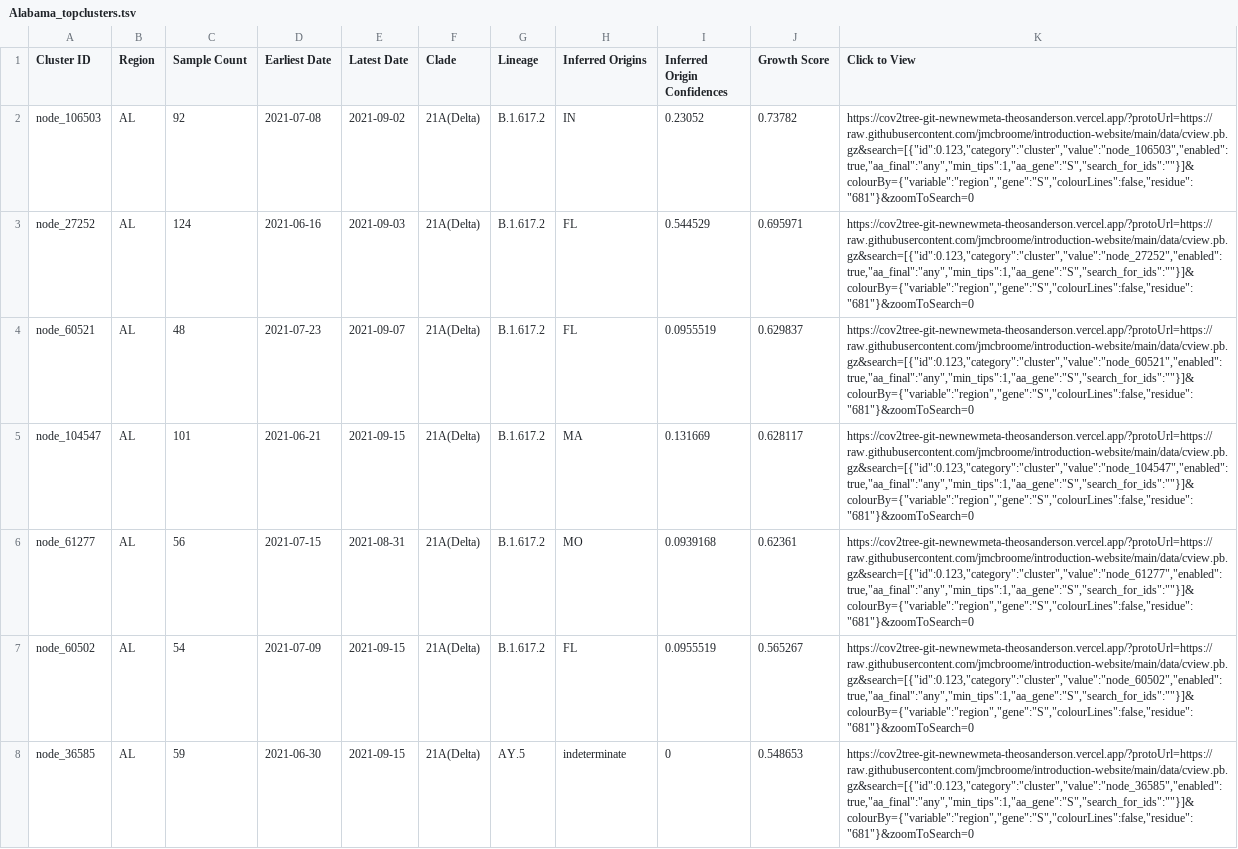
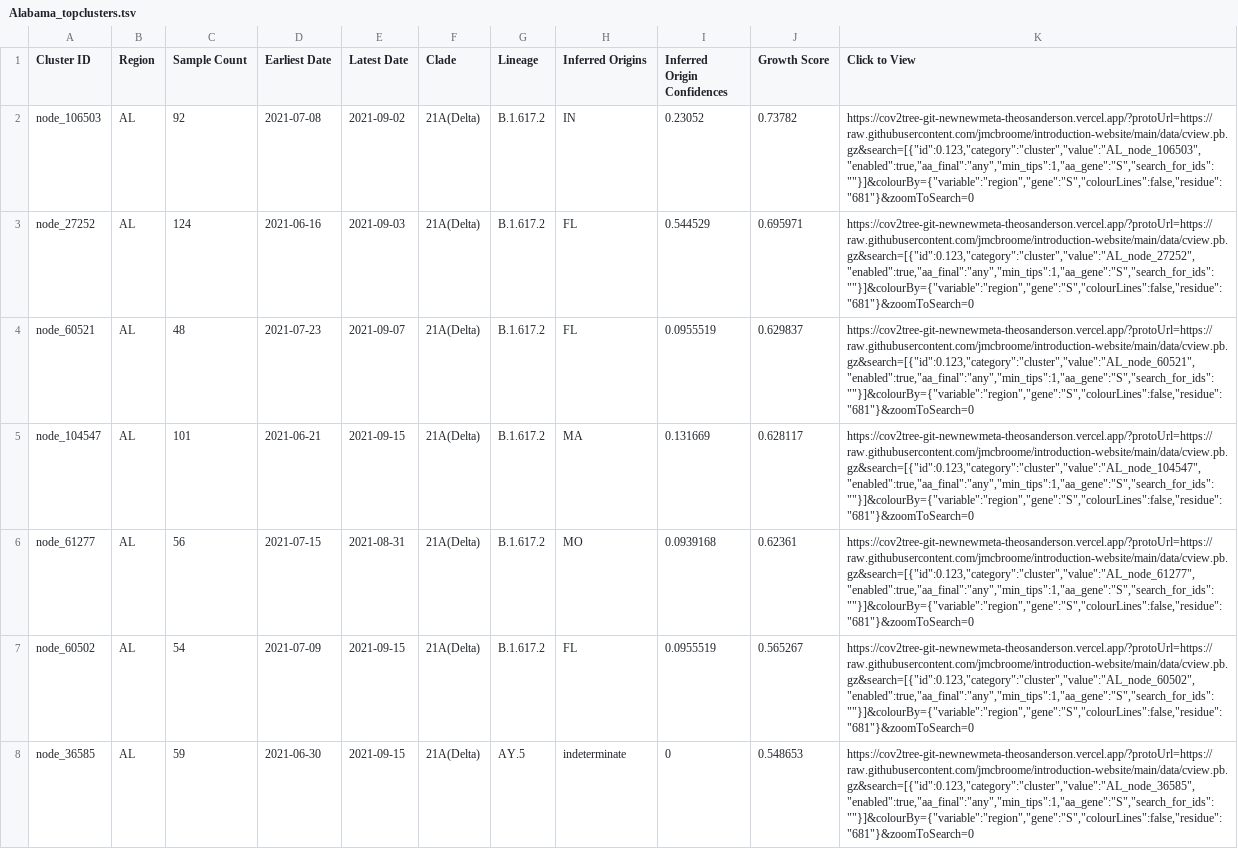
Before and after one commit to aswarren/clustertracker_va, a TSV file: data/display_tables/Alabama_topclusters.tsv, drawn as a sheet; only a part is shown; the diff covers the shown part only; the diff names each change by its address in the sheet, - before the commit and + after, or states it on an @@ line.

```diff
--- a/data/display_tables/Alabama_topclusters.tsv
+++ b/data/display_tables/Alabama_topclusters.tsv
-K2 (Click to View): https://cov2tree-git-newnewmeta-theosanderson.vercel.app/?protoUrl=https://raw.githubusercontent.com/jmcbroome/introduction-website/main/data/cview.pb.gz&search=[{"id":0.123,"category":"cluster","value":"node_106503","enabled":true,"aa_final":"any","min_tips":1,"aa_gene":"S","search_for_ids":""}]&colourBy={"variable":"region","gene":"S","colourLines":false,"residue":"681"}&zoomToSearch=0
+K2 (Click to View): https://cov2tree-git-newnewmeta-theosanderson.vercel.app/?protoUrl=https://raw.githubusercontent.com/jmcbroome/introduction-website/main/data/cview.pb.gz&search=[{"id":0.123,"category":"cluster","value":"AL_node_106503","enabled":true,"aa_final":"any","min_tips":1,"aa_gene":"S","search_for_ids":""}]&colourBy={"variable":"region","gene":"S","colourLines":false,"residue":"681"}&zoomToSearch=0
-K3 (Click to View): https://cov2tree-git-newnewmeta-theosanderson.vercel.app/?protoUrl=https://raw.githubusercontent.com/jmcbroome/introduction-website/main/data/cview.pb.gz&search=[{"id":0.123,"category":"cluster","value":"node_27252","enabled":true,"aa_final":"any","min_tips":1,"aa_gene":"S","search_for_ids":""}]&colourBy={"variable":"region","gene":"S","colourLines":false,"residue":"681"}&zoomToSearch=0
+K3 (Click to View): https://cov2tree-git-newnewmeta-theosanderson.vercel.app/?protoUrl=https://raw.githubusercontent.com/jmcbroome/introduction-website/main/data/cview.pb.gz&search=[{"id":0.123,"category":"cluster","value":"AL_node_27252","enabled":true,"aa_final":"any","min_tips":1,"aa_gene":"S","search_for_ids":""}]&colourBy={"variable":"region","gene":"S","colourLines":false,"residue":"681"}&zoomToSearch=0
-K4 (Click to View): https://cov2tree-git-newnewmeta-theosanderson.vercel.app/?protoUrl=https://raw.githubusercontent.com/jmcbroome/introduction-website/main/data/cview.pb.gz&search=[{"id":0.123,"category":"cluster","value":"node_60521","enabled":true,"aa_final":"any","min_tips":1,"aa_gene":"S","search_for_ids":""}]&colourBy={"variable":"region","gene":"S","colourLines":false,"residue":"681"}&zoomToSearch=0
+K4 (Click to View): https://cov2tree-git-newnewmeta-theosanderson.vercel.app/?protoUrl=https://raw.githubusercontent.com/jmcbroome/introduction-website/main/data/cview.pb.gz&search=[{"id":0.123,"category":"cluster","value":"AL_node_60521","enabled":true,"aa_final":"any","min_tips":1,"aa_gene":"S","search_for_ids":""}]&colourBy={"variable":"region","gene":"S","colourLines":false,"residue":"681"}&zoomToSearch=0
-K5 (Click to View): https://cov2tree-git-newnewmeta-theosanderson.vercel.app/?protoUrl=https://raw.githubusercontent.com/jmcbroome/introduction-website/main/data/cview.pb.gz&search=[{"id":0.123,"category":"cluster","value":"node_104547","enabled":true,"aa_final":"any","min_tips":1,"aa_gene":"S","search_for_ids":""}]&colourBy={"variable":"region","gene":"S","colourLines":false,"residue":"681"}&zoomToSearch=0
+K5 (Click to View): https://cov2tree-git-newnewmeta-theosanderson.vercel.app/?protoUrl=https://raw.githubusercontent.com/jmcbroome/introduction-website/main/data/cview.pb.gz&search=[{"id":0.123,"category":"cluster","value":"AL_node_104547","enabled":true,"aa_final":"any","min_tips":1,"aa_gene":"S","search_for_ids":""}]&colourBy={"variable":"region","gene":"S","colourLines":false,"residue":"681"}&zoomToSearch=0
-K6 (Click to View): https://cov2tree-git-newnewmeta-theosanderson.vercel.app/?protoUrl=https://raw.githubusercontent.com/jmcbroome/introduction-website/main/data/cview.pb.gz&search=[{"id":0.123,"category":"cluster","value":"node_61277","enabled":true,"aa_final":"any","min_tips":1,"aa_gene":"S","search_for_ids":""}]&colourBy={"variable":"region","gene":"S","colourLines":false,"residue":"681"}&zoomToSearch=0
+K6 (Click to View): https://cov2tree-git-newnewmeta-theosanderson.vercel.app/?protoUrl=https://raw.githubusercontent.com/jmcbroome/introduction-website/main/data/cview.pb.gz&search=[{"id":0.123,"category":"cluster","value":"AL_node_61277","enabled":true,"aa_final":"any","min_tips":1,"aa_gene":"S","search_for_ids":""}]&colourBy={"variable":"region","gene":"S","colourLines":false,"residue":"681"}&zoomToSearch=0
-K7 (Click to View): https://cov2tree-git-newnewmeta-theosanderson.vercel.app/?protoUrl=https://raw.githubusercontent.com/jmcbroome/introduction-website/main/data/cview.pb.gz&search=[{"id":0.123,"category":"cluster","value":"node_60502","enabled":true,"aa_final":"any","min_tips":1,"aa_gene":"S","search_for_ids":""}]&colourBy={"variable":"region","gene":"S","colourLines":false,"residue":"681"}&zoomToSearch=0
+K7 (Click to View): https://cov2tree-git-newnewmeta-theosanderson.vercel.app/?protoUrl=https://raw.githubusercontent.com/jmcbroome/introduction-website/main/data/cview.pb.gz&search=[{"id":0.123,"category":"cluster","value":"AL_node_60502","enabled":true,"aa_final":"any","min_tips":1,"aa_gene":"S","search_for_ids":""}]&colourBy={"variable":"region","gene":"S","colourLines":false,"residue":"681"}&zoomToSearch=0
-K8 (Click to View): https://cov2tree-git-newnewmeta-theosanderson.vercel.app/?protoUrl=https://raw.githubusercontent.com/jmcbroome/introduction-website/main/data/cview.pb.gz&search=[{"id":0.123,"category":"cluster","value":"node_36585","enabled":true,"aa_final":"any","min_tips":1,"aa_gene":"S","search_for_ids":""}]&colourBy={"variable":"region","gene":"S","colourLines":false,"residue":"681"}&zoomToSearch=0
+K8 (Click to View): https://cov2tree-git-newnewmeta-theosanderson.vercel.app/?protoUrl=https://raw.githubusercontent.com/jmcbroome/introduction-website/main/data/cview.pb.gz&search=[{"id":0.123,"category":"cluster","value":"AL_node_36585","enabled":true,"aa_final":"any","min_tips":1,"aa_gene":"S","search_for_ids":""}]&colourBy={"variable":"region","gene":"S","colourLines":false,"residue":"681"}&zoomToSearch=0
```
Also changed, not shown: 93 edited cells elsewhere in this file, data/display_tables/Alaska_topclusters.tsv, data/display_tables/Arizona_topclusters.tsv, 51 other files.
